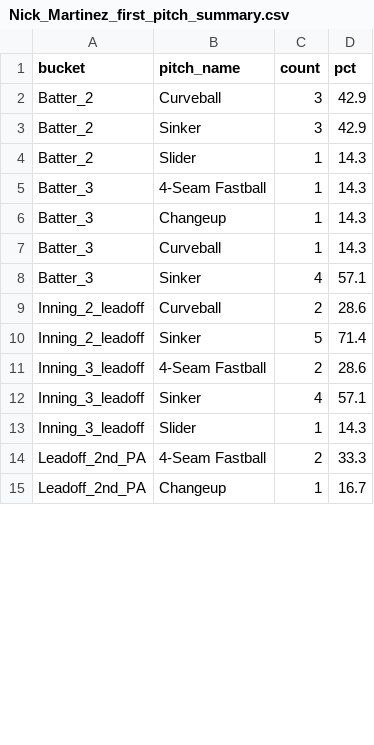
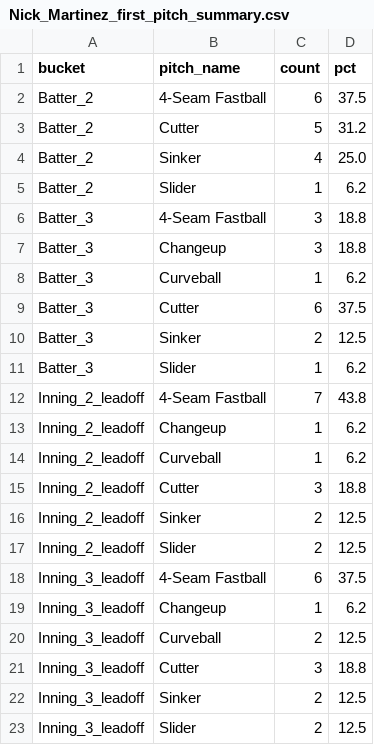
Before and after one commit to kuhny243/pitch-mix-tracker, a CSV file: Nick_Martinez_first_pitch_summary.csv, drawn as a sheet; only a part is shown; the diff covers the shown part only.

```diff
--- a/Nick_Martinez_first_pitch_summary.csv
+++ b/Nick_Martinez_first_pitch_summary.csv
@@ -1,15 +1,23 @@
 bucket,pitch_name,count,pct
-Batter_2,Curveball,3,42.9
-Batter_2,Sinker,3,42.9
-Batter_2,Slider,1,14.3
-Batter_3,4-Seam Fastball,1,14.3
-Batter_3,Changeup,1,14.3
-Batter_3,Curveball,1,14.3
-Batter_3,Sinker,4,57.1
-Inning_2_leadoff,Curveball,2,28.6
-Inning_2_leadoff,Sinker,5,71.4
-Inning_3_leadoff,4-Seam Fastball,2,28.6
-Inning_3_leadoff,Sinker,4,57.1
-Inning_3_leadoff,Slider,1,14.3
-Leadoff_2nd_PA,4-Seam Fastball,2,33.3
-Leadoff_2nd_PA,Changeup,1,16.7
+Batter_2,4-Seam Fastball,6,37.5
+Batter_2,Cutter,5,31.2
+Batter_2,Sinker,4,25.0
+Batter_2,Slider,1,6.2
+Batter_3,4-Seam Fastball,3,18.8
+Batter_3,Changeup,3,18.8
+Batter_3,Curveball,1,6.2
+Batter_3,Cutter,6,37.5
+Batter_3,Sinker,2,12.5
+Batter_3,Slider,1,6.2
+Inning_2_leadoff,4-Seam Fastball,7,43.8
+Inning_2_leadoff,Changeup,1,6.2
+Inning_2_leadoff,Curveball,1,6.2
+Inning_2_leadoff,Cutter,3,18.8
+Inning_2_leadoff,Sinker,2,12.5
+Inning_2_leadoff,Slider,2,12.5
+Inning_3_leadoff,4-Seam Fastball,6,37.5
+Inning_3_leadoff,Changeup,1,6.2
+Inning_3_leadoff,Curveball,2,12.5
+Inning_3_leadoff,Cutter,3,18.8
+Inning_3_leadoff,Sinker,2,12.5
+Inning_3_leadoff,Slider,2,12.5
```
Also changed, not shown: 2 removed rows elsewhere in this file, Nick_Martinez_first_pitch.csv.
